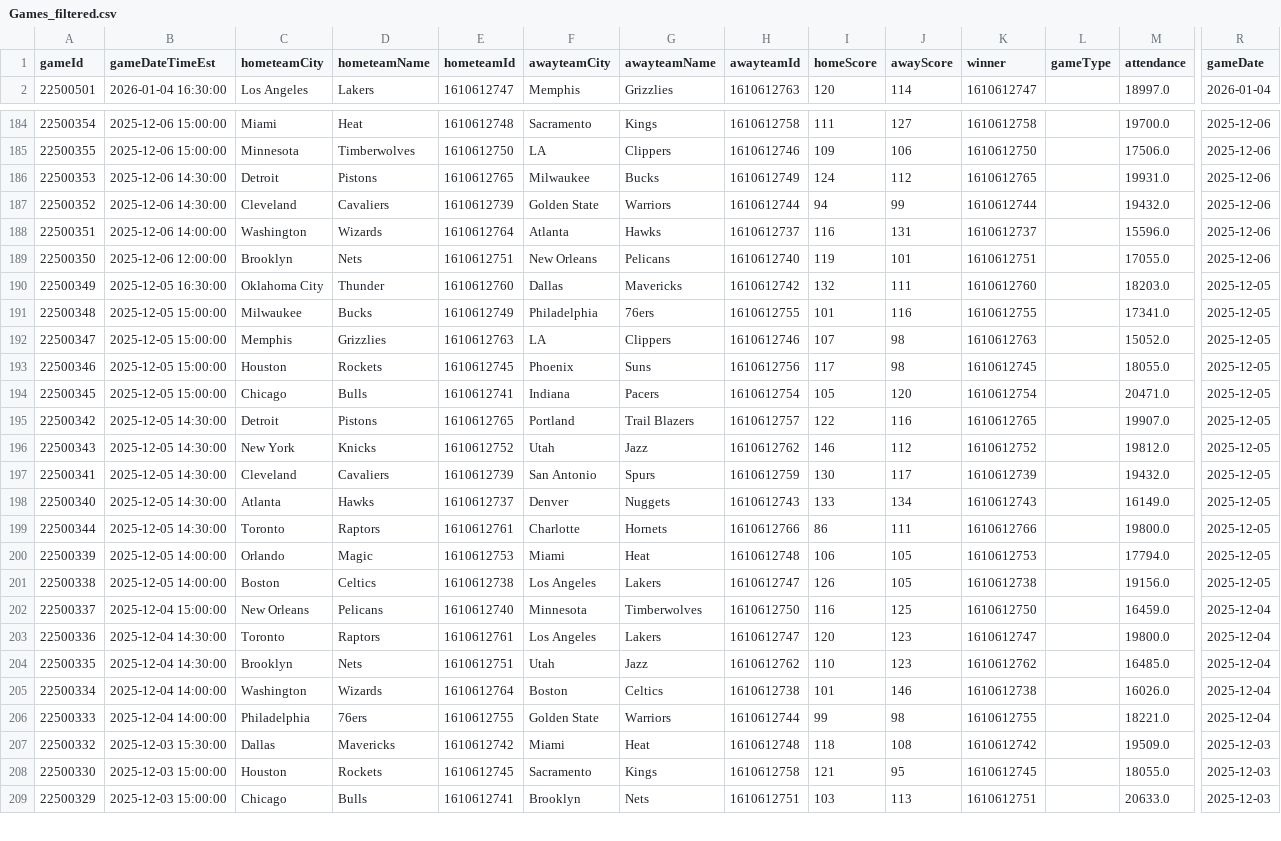
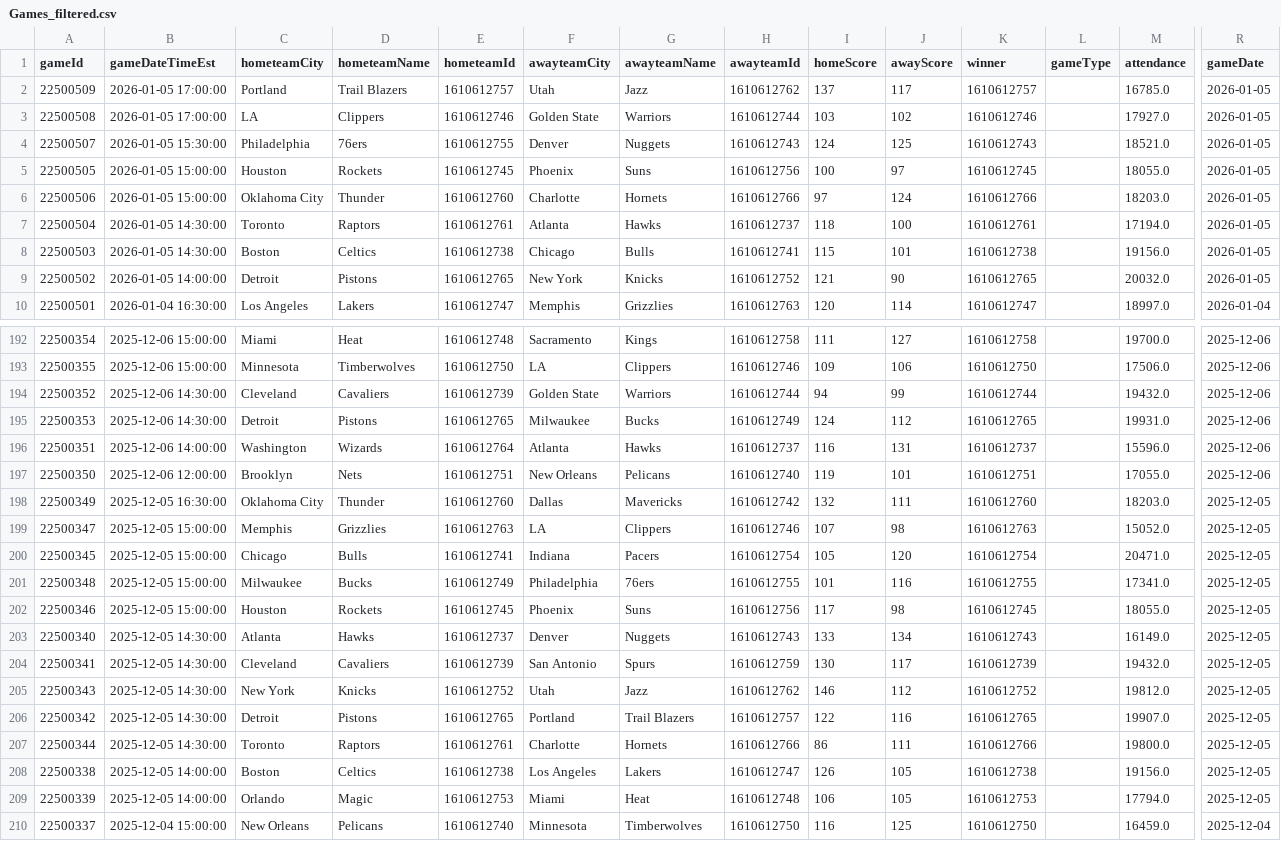
Before and after one commit to pcherian89/nba-game-analytics, a CSV file: Games_filtered.csv, drawn as a sheet; only a part is shown, gaps mark what is left out; the shorter side is filled out with more unchanged rows; rows hold the shown columns only; the diff covers the shown part only; the diff names each change by its address in the sheet, - before the commit and + after, or states it on an @@ line.

```diff
--- a/Games_filtered.csv
+++ b/Games_filtered.csv
+row 2: 22500509 | 2026-01-05 17:00:00 | Portland | Trail Blazers | 1610612757 | Utah | Jazz | 1610612762 | 137 | 117 | 1610612757 |  | 16785.0 | 2026-01-05
+row 3: 22500508 | 2026-01-05 17:00:00 | LA | Clippers | 1610612746 | Golden State | Warriors | 1610612744 | 103 | 102 | 1610612746 |  | 17927.0 | 2026-01-05
+row 4: 22500507 | 2026-01-05 15:30:00 | Philadelphia | 76ers | 1610612755 | Denver | Nuggets | 1610612743 | 124 | 125 | 1610612743 |  | 18521.0 | 2026-01-05
+row 5: 22500505 | 2026-01-05 15:00:00 | Houston | Rockets | 1610612745 | Phoenix | Suns | 1610612756 | 100 | 97 | 1610612745 |  | 18055.0 | 2026-01-05
+row 6: 22500506 | 2026-01-05 15:00:00 | Oklahoma City | Thunder | 1610612760 | Charlotte | Hornets | 1610612766 | 97 | 124 | 1610612766 |  | 18203.0 | 2026-01-05
+row 7: 22500504 | 2026-01-05 14:30:00 | Toronto | Raptors | 1610612761 | Atlanta | Hawks | 1610612737 | 118 | 100 | 1610612761 |  | 17194.0 | 2026-01-05
+row 8: 22500503 | 2026-01-05 14:30:00 | Boston | Celtics | 1610612738 | Chicago | Bulls | 1610612741 | 115 | 101 | 1610612738 |  | 19156.0 | 2026-01-05
+row 9: 22500502 | 2026-01-05 14:00:00 | Detroit | Pistons | 1610612765 | New York | Knicks | 1610612752 | 121 | 90 | 1610612765 |  | 20032.0 | 2026-01-05
@@ row 187 moved to row 194: 22500352 @@
@@ row 192 moved to row 199: 22500347 @@
@@ row 194 moved to row 200: 22500345 @@
@@ row 198 moved to row 203: 22500340 @@
@@ row 197 moved to row 204: 22500341 @@
@@ row 196 moved to row 205: 22500343 @@
@@ row 201 moved to row 208: 22500338 @@
```
Also changed, not shown: 85 moved rows elsewhere in this file, TeamStatistics_filtered.csv, 1 other file.
